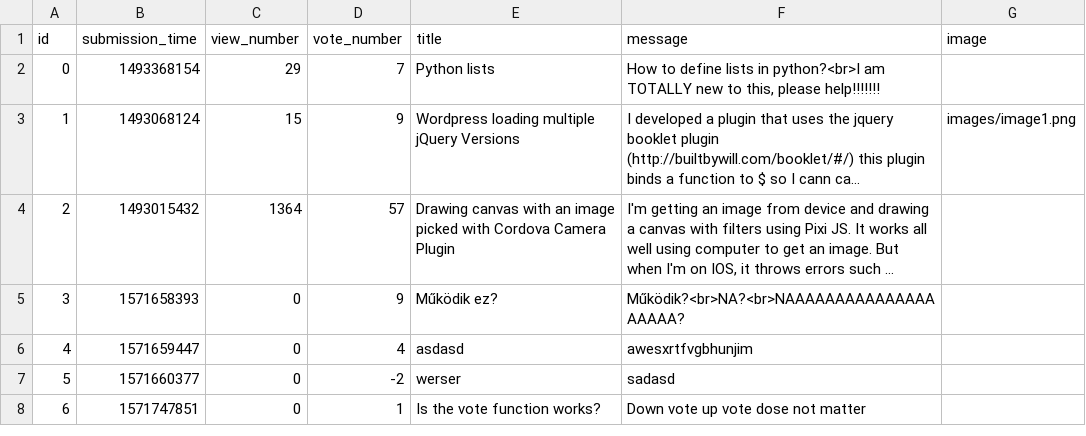
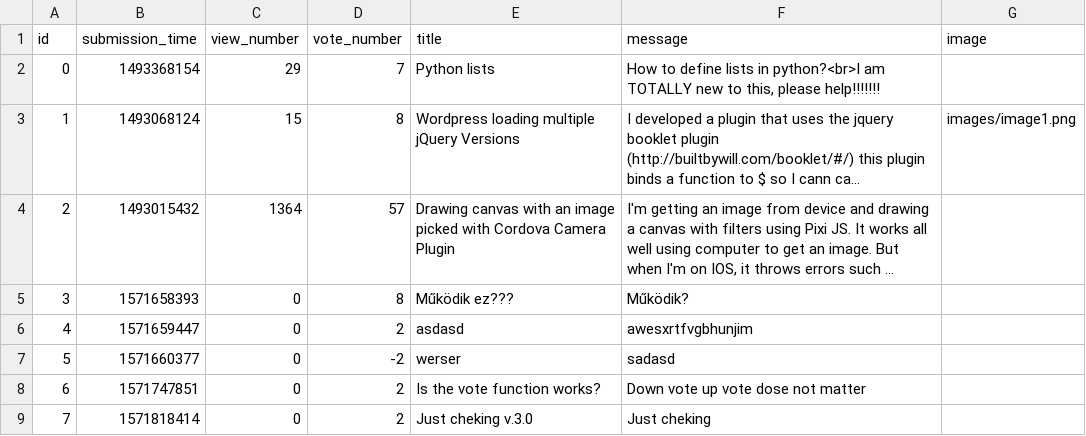
Before and after one commit to Niarit/ask-mate-python, a CSV file: question.csv, drawn as a sheet; long unchanged cells end in …; the diff names each change by its address in the sheet, - before the commit and + after, or states it on an @@ line.

```diff
--- a/question.csv
+++ b/question.csv
-D3 (vote_number): 9
+D3 (vote_number): 8
-D5 (vote_number): 9
+D5 (vote_number): 8
-E5 (title): Működik ez?
+E5 (title): Működik ez???
-F5 (message): Működik?<br>NA?<br>NAAAAAAAAAAAAAAAAAAAA?
+F5 (message): Működik?
-D6 (vote_number): 4
+D6 (vote_number): 2
-D8 (vote_number): 1
+D8 (vote_number): 2
+row 9: 7 | 1571818414 | 0 | 2 | Just cheking v.3.0 | Just cheking
```
Also changed, not shown: answer.csv, 3 other files.
